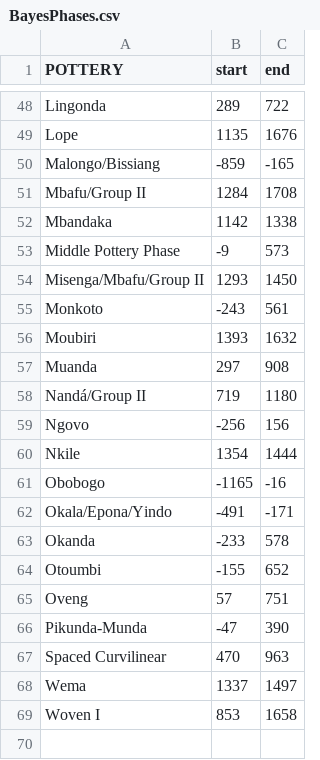
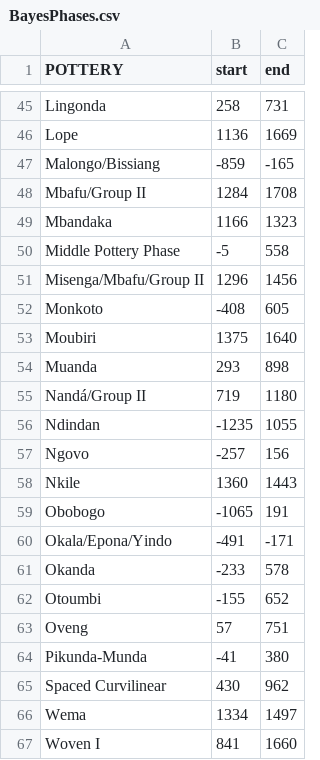
Before and after one commit to dirkseidensticker/aSCAC, a CSV file: BayesPhases.csv, drawn as a sheet; only a part is shown, gaps mark what is left out; the diff covers the shown part only.

```diff
--- a/BayesPhases.csv
+++ b/BayesPhases.csv
@@ -48,15 +45,16 @@
-"Lingonda",289,722
-"Lope",1135,1676
+"Lingonda",258,731
+"Lope",1136,1669
 "Malongo/Bissiang",-859,-165
 "Mbafu/Group II",1284,1708
-"Mbandaka",1142,1338
-"Middle Pottery Phase",-9,573
-"Misenga/Mbafu/Group II",1293,1450
-"Monkoto",-243,561
-"Moubiri",1393,1632
-"Muanda",297,908
+"Mbandaka",1166,1323
+"Middle Pottery Phase",-5,558
+"Misenga/Mbafu/Group II",1296,1456
+"Monkoto",-408,605
+"Moubiri",1375,1640
+"Muanda",293,898
 "Nandá/Group II",719,1180
-"Ngovo",-256,156
-"Nkile",1354,1444
-"Obobogo",-1165,-16
+"Ndindan",-1235,1055
+"Ngovo",-257,156
+"Nkile",1360,1443
+"Obobogo",-1065,191
 "Okala/Epona/Yindo",-491,-171
@@ -65,5 +63,5 @@
 "Oveng",57,751
-"Pikunda-Munda",-47,390
-"Spaced Curvilinear",470,963
-"Wema",1337,1497
-"Woven I",853,1658
+"Pikunda-Munda",-41,380
+"Spaced Curvilinear",430,962
+"Wema",1334,1497
+"Woven I",841,1660
```
Also changed, not shown: 3 removed rows and 61 edited cells elsewhere in this file, potterygroups.csv, 5 other files.
